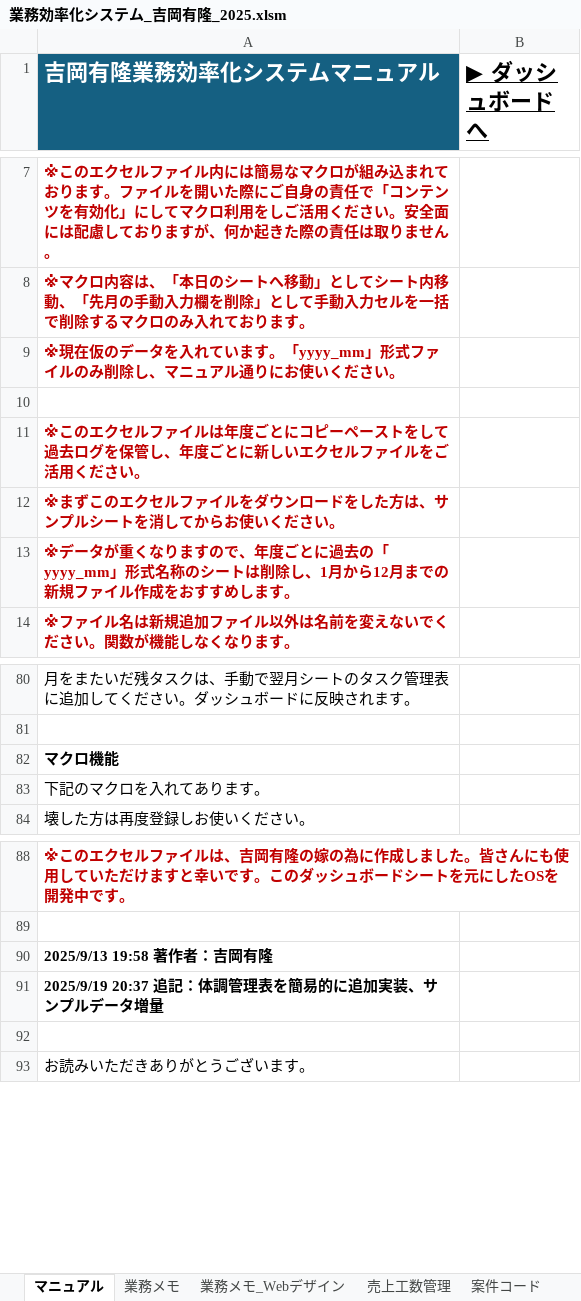
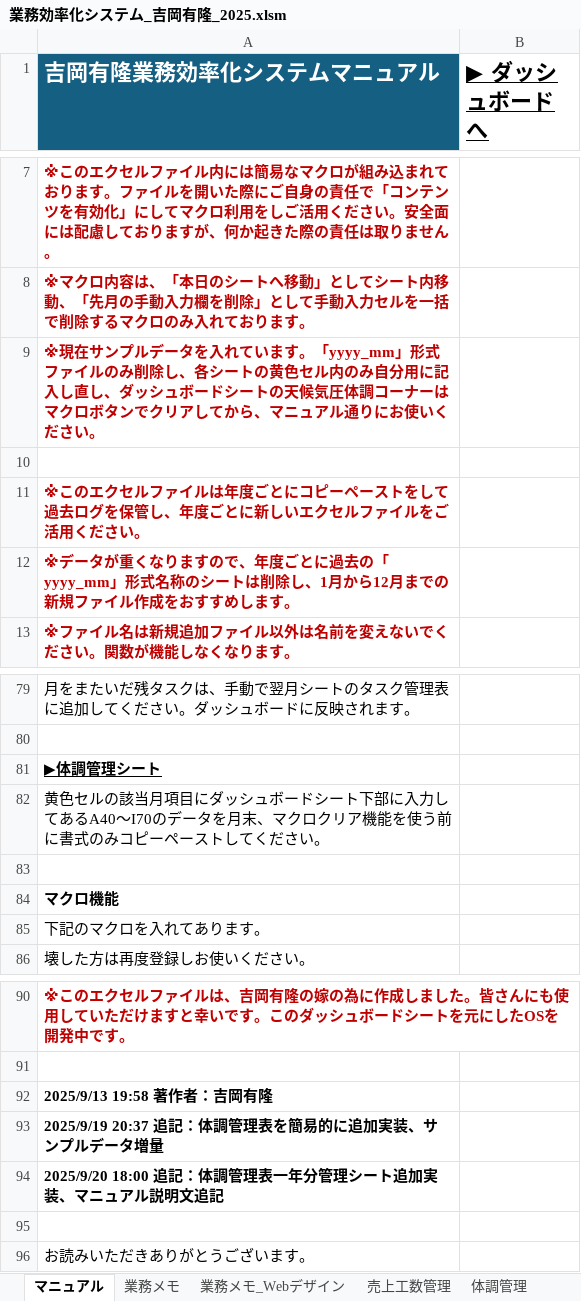
Before and after one commit to gilvane6174/Business-efficiency-system-, an Excel workbook: docs/業務効率化システム_吉岡有隆_2025.xlsm, sheet マニュアル, drawn as a sheet; only a part is shown, gaps mark what is left out; values as stored, in another font and other column widths than the file's, no borders; removed rows and columns are numbered as before the commit, all else as after; the diff names each change by its address in the sheet, - before the commit and + after, or states it on an @@ line.

```diff
--- a/docs/業務効率化システム_吉岡有隆_2025.xlsm (sheet マニュアル)
+++ b/docs/業務効率化システム_吉岡有隆_2025.xlsm (sheet マニュアル)
+sheet tab: 体調管理
-A9 (吉岡有隆業務効率化システムマニュアル): ※現在仮のデータを入れています。「yyyy_mm」形式ファイルのみ削除し、マニュ…
+A9 (吉岡有隆業務効率化システムマニュアル): ※現在サンプルデータを入れています。「yyyy_mm」形式ファイルのみ削除し、各シートの黄色セル内のみ自分用に記入し直し、ダッシュボードシートの天候気圧体調コーナーはマクロボタンでクリアしてから、マニュ…
-row 12: ※まずこのエクセルファイルをダウンロードをした方は、サンプルシートを消してからお使いください。
+row 81: ▶体調管理シート
+row 82: 黄色セルの該当月項目にダッシュボードシート下部に入力してあるA40～I70のデータを月末、マクロクリア機能を使う前に書式のみコピーペーストしてください。
+row 83: (empty)
+row 94: 2025/9/20 18:00 追記：体調管理表一年分管理シート追加実装、マニュアル説明文追記
```
Also changed, not shown: sheet ダッシュボード, sheet 売上工数管理, sheet 案件コード, sheet 2025_01, sheet 2025_08, sheet 2025_06, 5 more sheets, charts or pictures.
